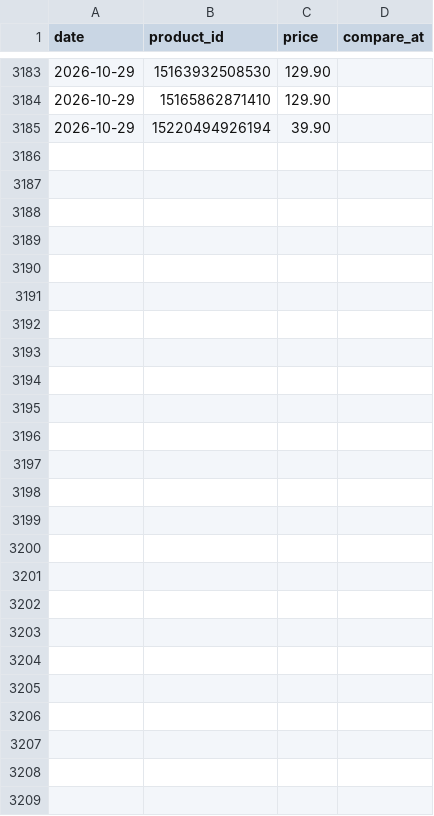
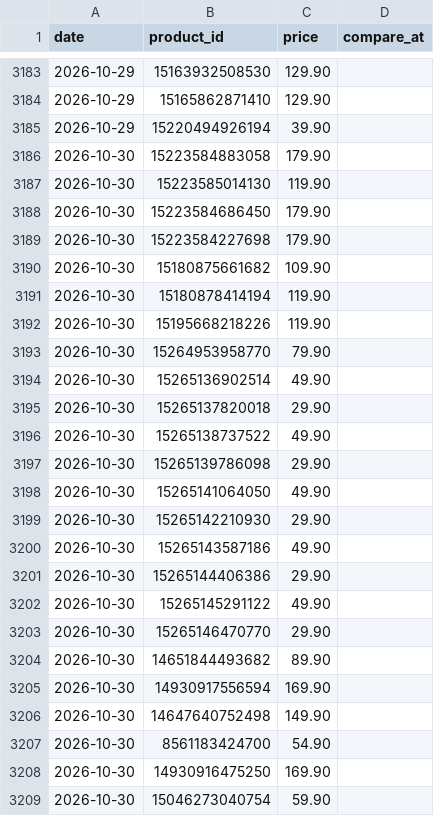
Before and after one commit to poopkinel/israel-price-tracker, a CSV file: data/history/fox.csv, drawn as a sheet; only a part is shown, gaps mark what is left out; the diff names each change by its address in the sheet, - before the commit and + after, or states it on an @@ line.

```diff
--- a/data/history/fox.csv
+++ b/data/history/fox.csv
+row 3186: 2026-10-30 | 15223584883058 | 179.90
+row 3187: 2026-10-30 | 15223585014130 | 119.90
+row 3188: 2026-10-30 | 15223584686450 | 179.90
+row 3189: 2026-10-30 | 15223584227698 | 179.90
+row 3190: 2026-10-30 | 15180875661682 | 109.90
+row 3191: 2026-10-30 | 15180878414194 | 119.90
+row 3192: 2026-10-30 | 15195668218226 | 119.90
+row 3193: 2026-10-30 | 15264953958770 | 79.90
+row 3194: 2026-10-30 | 15265136902514 | 49.90
+row 3195: 2026-10-30 | 15265137820018 | 29.90
+row 3196: 2026-10-30 | 15265138737522 | 49.90
+row 3197: 2026-10-30 | 15265139786098 | 29.90
+row 3198: 2026-10-30 | 15265141064050 | 49.90
+row 3199: 2026-10-30 | 15265142210930 | 29.90
+row 3200: 2026-10-30 | 15265143587186 | 49.90
+row 3201: 2026-10-30 | 15265144406386 | 29.90
+row 3202: 2026-10-30 | 15265145291122 | 49.90
+row 3203: 2026-10-30 | 15265146470770 | 29.90
+row 3204: 2026-10-30 | 14651844493682 | 89.90
+row 3205: 2026-10-30 | 14930917556594 | 169.90
+row 3206: 2026-10-30 | 14647640752498 | 149.90
+row 3207: 2026-10-30 | 8561183424700 | 54.90
+row 3208: 2026-10-30 | 14930916475250 | 169.90
+row 3209: 2026-10-30 | 15046273040754 | 59.90
```
Also changed, not shown: data/current/betili.csv, data/current/fox.csv, 31 other files.
